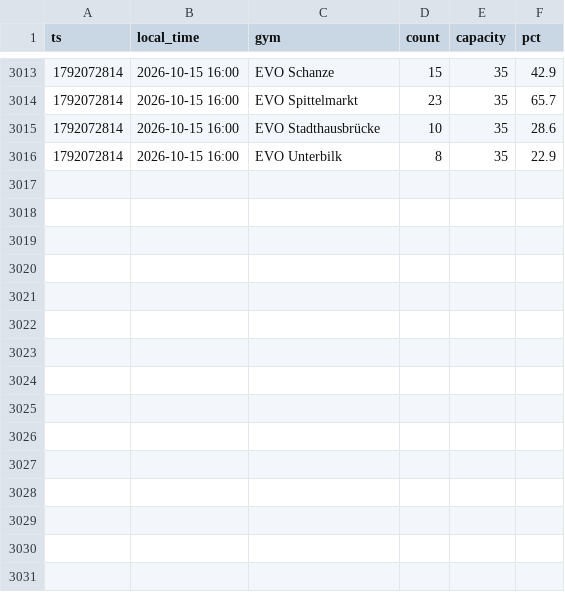
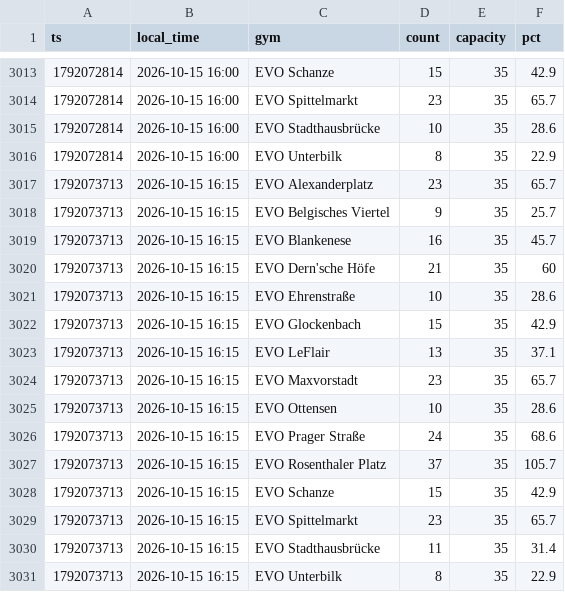
Before and after one commit to evo011/evo-visits, a CSV file: data/visits-2026-10.csv, drawn as a sheet; only a part is shown, gaps mark what is left out; the diff names each change by its address in the sheet, - before the commit and + after, or states it on an @@ line.

```diff
--- a/data/visits-2026-10.csv
+++ b/data/visits-2026-10.csv
+row 3017: 1792073713 | 2026-10-15 16:15 | EVO Alexanderplatz | 23 | 35 | 65.7
+row 3018: 1792073713 | 2026-10-15 16:15 | EVO Belgisches Viertel | 9 | 35 | 25.7
+row 3019: 1792073713 | 2026-10-15 16:15 | EVO Blankenese | 16 | 35 | 45.7
+row 3020: 1792073713 | 2026-10-15 16:15 | EVO Dern'sche Höfe | 21 | 35 | 60
+row 3021: 1792073713 | 2026-10-15 16:15 | EVO Ehrenstraße | 10 | 35 | 28.6
+row 3022: 1792073713 | 2026-10-15 16:15 | EVO Glockenbach | 15 | 35 | 42.9
+row 3023: 1792073713 | 2026-10-15 16:15 | EVO LeFlair | 13 | 35 | 37.1
+row 3024: 1792073713 | 2026-10-15 16:15 | EVO Maxvorstadt | 23 | 35 | 65.7
+row 3025: 1792073713 | 2026-10-15 16:15 | EVO Ottensen | 10 | 35 | 28.6
+row 3026: 1792073713 | 2026-10-15 16:15 | EVO Prager Straße | 24 | 35 | 68.6
+row 3027: 1792073713 | 2026-10-15 16:15 | EVO Rosenthaler Platz | 37 | 35 | 105.7
+row 3028: 1792073713 | 2026-10-15 16:15 | EVO Schanze | 15 | 35 | 42.9
+row 3029: 1792073713 | 2026-10-15 16:15 | EVO Spittelmarkt | 23 | 35 | 65.7
+row 3030: 1792073713 | 2026-10-15 16:15 | EVO Stadthausbrücke | 11 | 35 | 31.4
+row 3031: 1792073713 | 2026-10-15 16:15 | EVO Unterbilk | 8 | 35 | 22.9
```
